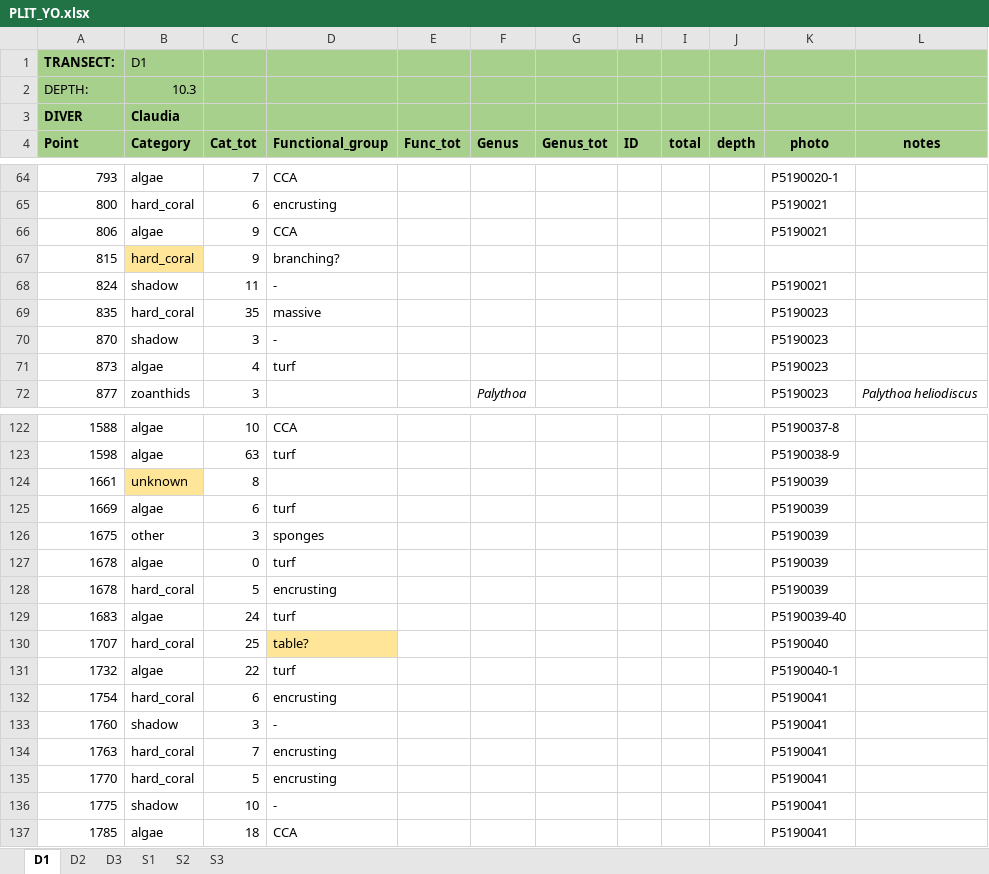
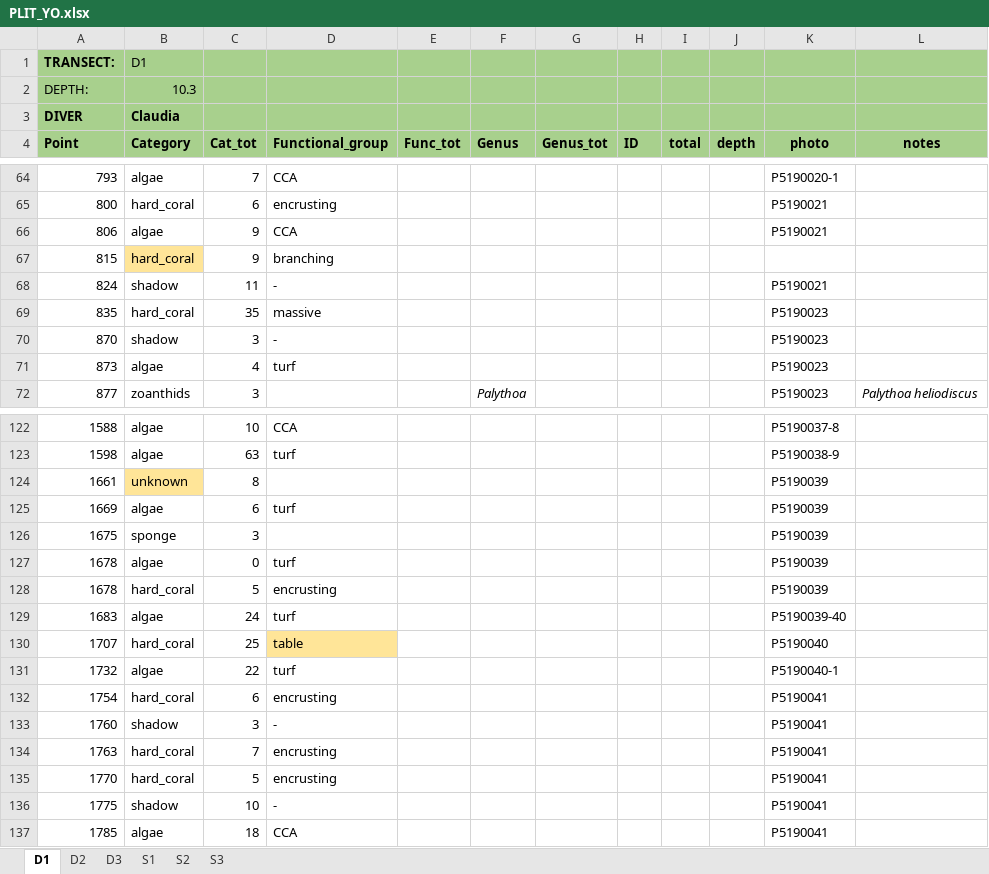
Before and after one commit to CCampanini/Campanini_Gosser_et_al-Effective_combination_reef_monitoring_Okinawa_metabarcoding, an Excel workbook: Multi-taxa_data/PLITs/extraction/PLIT_YO.xlsx, sheet D1, drawn as a sheet; only a part is shown, gaps mark what is left out; values as stored, in another font and other column widths than the file's, no borders; the diff names each change by its address in the sheet, - before the commit and + after, or states it on an @@ line.

Commit message:
Update PLIT_YO.xlsx
func group typos corrections

```diff
--- a/Multi-taxa_data/PLITs/extraction/PLIT_YO.xlsx (sheet D1)
+++ b/Multi-taxa_data/PLITs/extraction/PLIT_YO.xlsx (sheet D1)
-D67 (Functional_group): branching?
+D67 (Functional_group): branching
-B126 (Category): other
+B126 (Category): sponge
-D126 (Functional_group): sponges
+D126 (Functional_group): (empty)
-D130 (Functional_group): table?
+D130 (Functional_group): table
```
Also changed, not shown: sheet D2, hidden cells.
